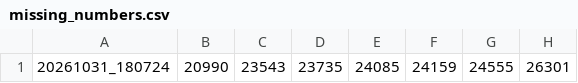
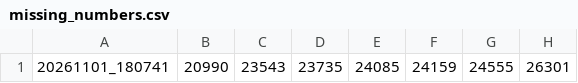
Before and after one commit to manman4/manman4.github.io, a CSV file: data/missing_numbers.csv, drawn as a sheet; only a part is shown; the diff names each change by its address in the sheet, - before the commit and + after, or states it on an @@ line.

```diff
--- a/data/missing_numbers.csv
+++ b/data/missing_numbers.csv
-A1: 20261031_180724
+A1: 20261101_180741
```
